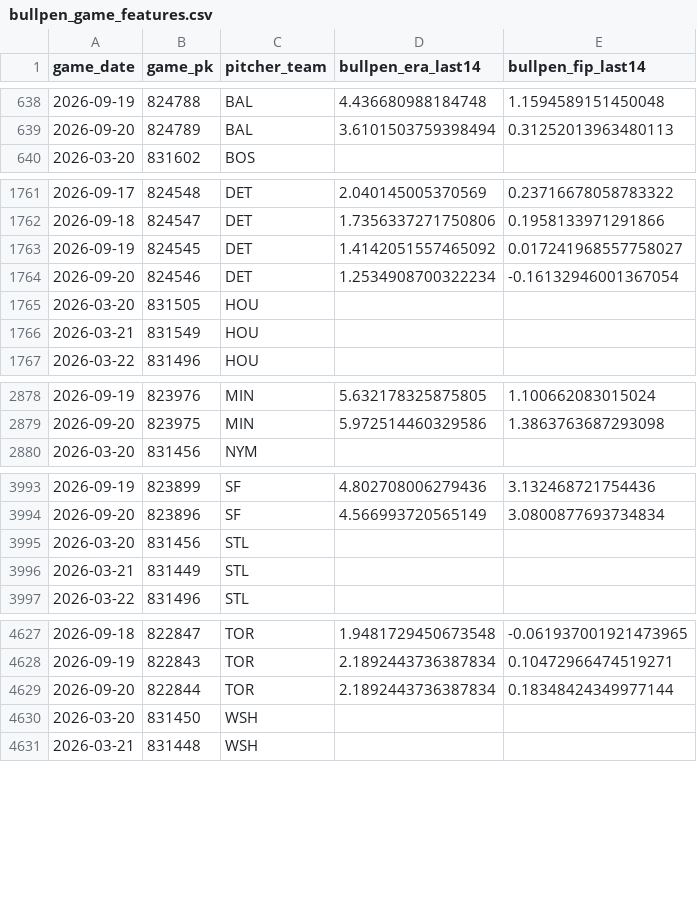
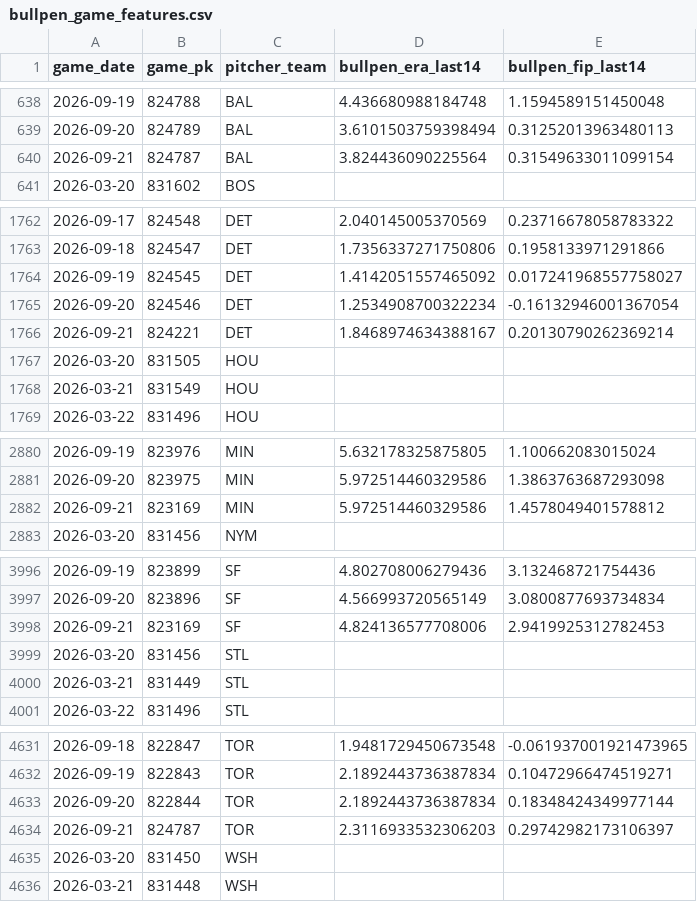
Before and after one commit to IanXiang587/Fantasy_Pitcher_Predictor, a CSV file: data/processed/bullpen_game_features.csv, drawn as a sheet; only a part is shown, gaps mark what is left out; the diff covers the shown part only; the diff names each change by its address in the sheet, - before the commit and + after, or states it on an @@ line.

```diff
--- a/data/processed/bullpen_game_features.csv
+++ b/data/processed/bullpen_game_features.csv
+row 640: 2026-09-21 | 824787 | BAL | 3.824436090225564 | 0.31549633011099154
+row 1766: 2026-09-21 | 824221 | DET | 1.8468974634388167 | 0.20130790262369214
+row 2882: 2026-09-21 | 823169 | MIN | 5.972514460329586 | 1.4578049401578812
+row 3998: 2026-09-21 | 823169 | SF | 4.824136577708006 | 2.9419925312782453
+row 4634: 2026-09-21 | 824787 | TOR | 2.3116933532306203 | 0.29742982173106397
```
Also changed, not shown: 1 added row elsewhere in this file, data/processed/latest_predictions.csv, data/processed/pitching_targets.csv, 2 other files.
